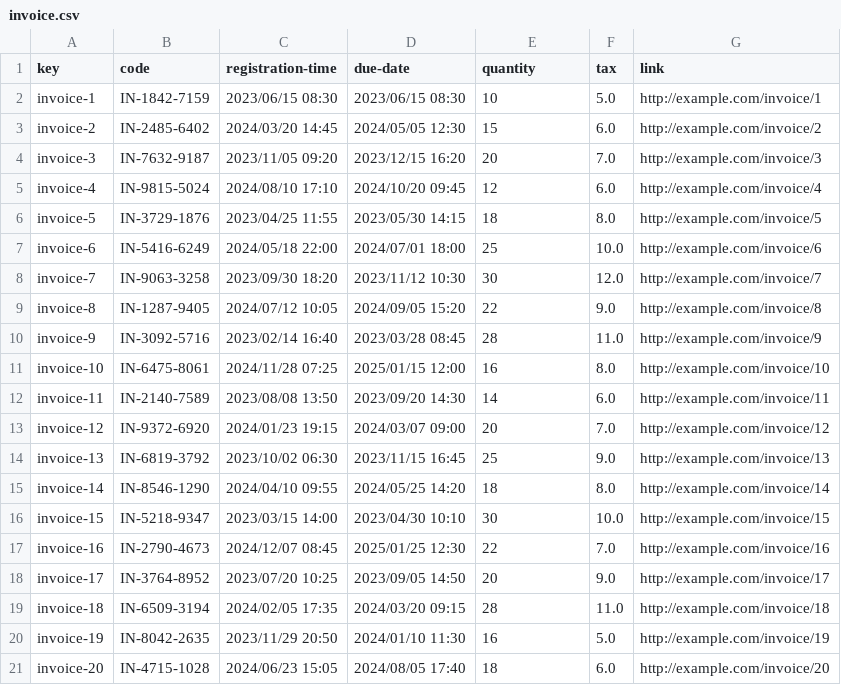
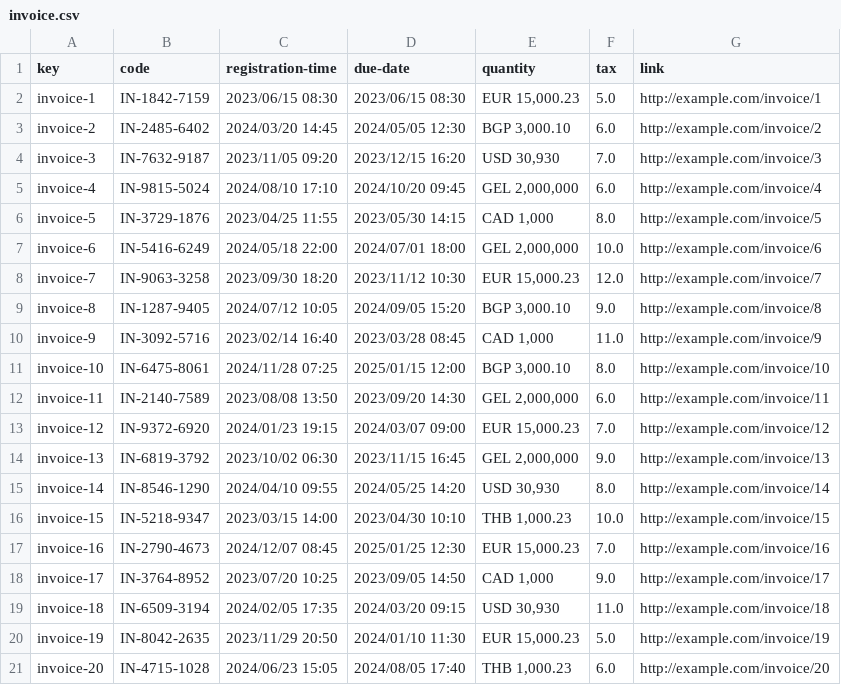
Before and after one commit to luchersol/Acme-SF-D03, a CSV file: src/main/webapp/WEB-INF/resources/sample-data/invoice.csv, drawn as a sheet.

Commit message:
Task 13 student 4, changed the type of 'quantity' and 'totalAmount'

```diff
--- a/src/main/webapp/WEB-INF/resources/sample-data/invoice.csv
+++ b/src/main/webapp/WEB-INF/resources/sample-data/invoice.csv
@@ -1,21 +1,21 @@
 key,code,registration-time,due-date,quantity,tax,link
-invoice-1,IN-1842-7159,2023/06/15 08:30,2023/06/15 08:30,10,5.0,http://example.com/invoice/1
-invoice-2,IN-2485-6402,2024/03/20 14:45,2024/05/05 12:30,15,6.0,http://example.com/invoice/2
-invoice-3,IN-7632-9187,2023/11/05 09:20,2023/12/15 16:20,20,7.0,http://example.com/invoice/3
-invoice-4,IN-9815-5024,2024/08/10 17:10,2024/10/20 09:45,12,6.0,http://example.com/invoice/4
-invoice-5,IN-3729-1876,2023/04/25 11:55,2023/05/30 14:15,18,8.0,http://example.com/invoice/5
-invoice-6,IN-5416-6249,2024/05/18 22:00,2024/07/01 18:00,25,10.0,http://example.com/invoice/6
-invoice-7,IN-9063-3258,2023/09/30 18:20,2023/11/12 10:30,30,12.0,http://example.com/invoice/7
-invoice-8,IN-1287-9405,2024/07/12 10:05,2024/09/05 15:20,22,9.0,http://example.com/invoice/8
-invoice-9,IN-3092-5716,2023/02/14 16:40,2023/03/28 08:45,28,11.0,http://example.com/invoice/9
-invoice-10,IN-6475-8061,2024/11/28 07:25,2025/01/15 12:00,16,8.0,http://example.com/invoice/10
-invoice-11,IN-2140-7589,2023/08/08 13:50,2023/09/20 14:30,14,6.0,http://example.com/invoice/11
-invoice-12,IN-9372-6920,2024/01/23 19:15,2024/03/07 09:00,20,7.0,http://example.com/invoice/12
-invoice-13,IN-6819-3792,2023/10/02 06:30,2023/11/15 16:45,25,9.0,http://example.com/invoice/13
-invoice-14,IN-8546-1290,2024/04/10 09:55,2024/05/25 14:20,18,8.0,http://example.com/invoice/14
-invoice-15,IN-5218-9347,2023/03/15 14:00,2023/04/30 10:10,30,10.0,http://example.com/invoice/15
-invoice-16,IN-2790-4673,2024/12/07 08:45,2025/01/25 12:30,22,7.0,http://example.com/invoice/16
-invoice-17,IN-3764-8952,2023/07/20 10:25,2023/09/05 14:50,20,9.0,http://example.com/invoice/17
-invoice-18,IN-6509-3194,2024/02/05 17:35,2024/03/20 09:15,28,11.0,http://example.com/invoice/18
-invoice-19,IN-8042-2635,2023/11/29 20:50,2024/01/10 11:30,16,5.0,http://example.com/invoice/19
-invoice-20,IN-4715-1028,2024/06/23 15:05,2024/08/05 17:40,18,6.0,http://example.com/invoice/20
+invoice-1,IN-1842-7159,2023/06/15 08:30,2023/06/15 08:30,"EUR 15,000.23",5.0,http://example.com/invoice/1
+invoice-2,IN-2485-6402,2024/03/20 14:45,2024/05/05 12:30,"BGP 3,000.10",6.0,http://example.com/invoice/2
+invoice-3,IN-7632-9187,2023/11/05 09:20,2023/12/15 16:20,"USD 30,930",7.0,http://example.com/invoice/3
+invoice-4,IN-9815-5024,2024/08/10 17:10,2024/10/20 09:45,"GEL 2,000,000",6.0,http://example.com/invoice/4
+invoice-5,IN-3729-1876,2023/04/25 11:55,2023/05/30 14:15,"CAD 1,000",8.0,http://example.com/invoice/5
+invoice-6,IN-5416-6249,2024/05/18 22:00,2024/07/01 18:00,"GEL 2,000,000",10.0,http://example.com/invoice/6
+invoice-7,IN-9063-3258,2023/09/30 18:20,2023/11/12 10:30,"EUR 15,000.23",12.0,http://example.com/invoice/7
+invoice-8,IN-1287-9405,2024/07/12 10:05,2024/09/05 15:20,"BGP 3,000.10",9.0,http://example.com/invoice/8
+invoice-9,IN-3092-5716,2023/02/14 16:40,2023/03/28 08:45,"CAD 1,000",11.0,http://example.com/invoice/9
+invoice-10,IN-6475-8061,2024/11/28 07:25,2025/01/15 12:00,"BGP 3,000.10",8.0,http://example.com/invoice/10
+invoice-11,IN-2140-7589,2023/08/08 13:50,2023/09/20 14:30,"GEL 2,000,000",6.0,http://example.com/invoice/11
+invoice-12,IN-9372-6920,2024/01/23 19:15,2024/03/07 09:00,"EUR 15,000.23",7.0,http://example.com/invoice/12
+invoice-13,IN-6819-3792,2023/10/02 06:30,2023/11/15 16:45,"GEL 2,000,000",9.0,http://example.com/invoice/13
+invoice-14,IN-8546-1290,2024/04/10 09:55,2024/05/25 14:20,"USD 30,930",8.0,http://example.com/invoice/14
+invoice-15,IN-5218-9347,2023/03/15 14:00,2023/04/30 10:10,"THB 1,000.23",10.0,http://example.com/invoice/15
+invoice-16,IN-2790-4673,2024/12/07 08:45,2025/01/25 12:30,"EUR 15,000.23",7.0,http://example.com/invoice/16
+invoice-17,IN-3764-8952,2023/07/20 10:25,2023/09/05 14:50,"CAD 1,000",9.0,http://example.com/invoice/17
+invoice-18,IN-6509-3194,2024/02/05 17:35,2024/03/20 09:15,"USD 30,930",11.0,http://example.com/invoice/18
+invoice-19,IN-8042-2635,2023/11/29 20:50,2024/01/10 11:30,"EUR 15,000.23",5.0,http://example.com/invoice/19
+invoice-20,IN-4715-1028,2024/06/23 15:05,2024/08/05 17:40,"THB 1,000.23",6.0,http://example.com/invoice/20
```
Also changed, not shown: 1 other file.
